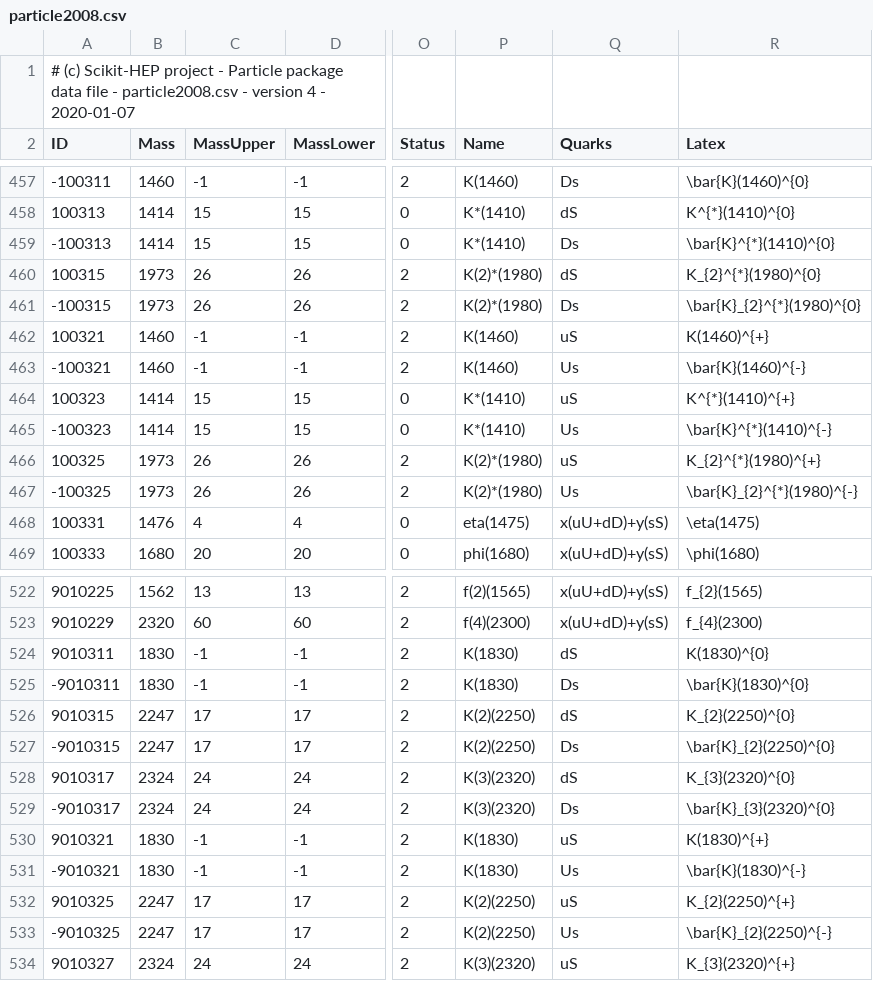
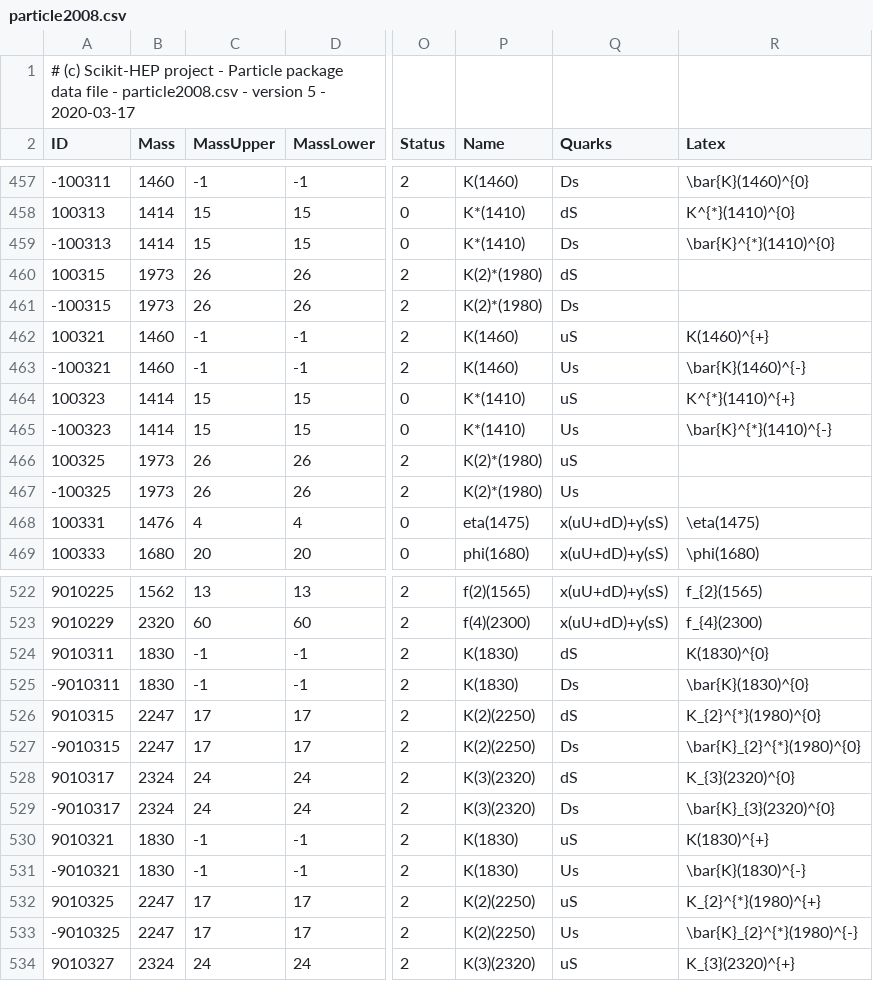
Before and after one commit to scikit-hep/particle, a CSV file: particle/data/particle2008.csv, drawn as a sheet; only a part is shown, gaps mark what is left out; the diff names each change by its address in the sheet, - before the commit and + after, or states it on an @@ line.

```diff
--- a/particle/data/particle2008.csv
+++ b/particle/data/particle2008.csv
-A1 (ID): …- version 4 - 2020-01-07
+A1 (ID): …- version 5 - 2020-03-17
-R460 (Latex): K_{2}^{*}(1980)^{0}
+R460 (Latex): (empty)
-R461 (Latex): \bar{K}_{2}^{*}(1980)^{0}
+R461 (Latex): (empty)
-R466 (Latex): K_{2}^{*}(1980)^{+}
+R466 (Latex): (empty)
-R467 (Latex): \bar{K}_{2}^{*}(1980)^{-}
+R467 (Latex): (empty)
-R526 (Latex): K_{2}(2250)^{0}
+R526 (Latex): K_{2}^{*}(1980)^{0}
-R527 (Latex): \bar{K}_{2}(2250)^{0}
+R527 (Latex): \bar{K}_{2}^{*}(1980)^{0}
-R532 (Latex): K_{2}(2250)^{+}
+R532 (Latex): K_{2}^{*}(1980)^{+}
-R533 (Latex): \bar{K}_{2}(2250)^{-}
+R533 (Latex): \bar{K}_{2}^{*}(1980)^{-}
```
Also changed, not shown: particle/data/particle2018.csv, particle/data/particle2019.csv.
